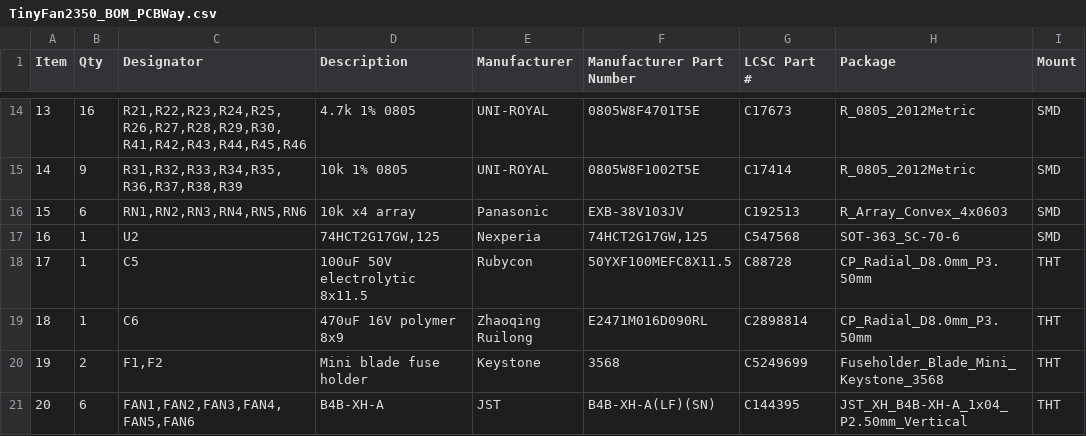
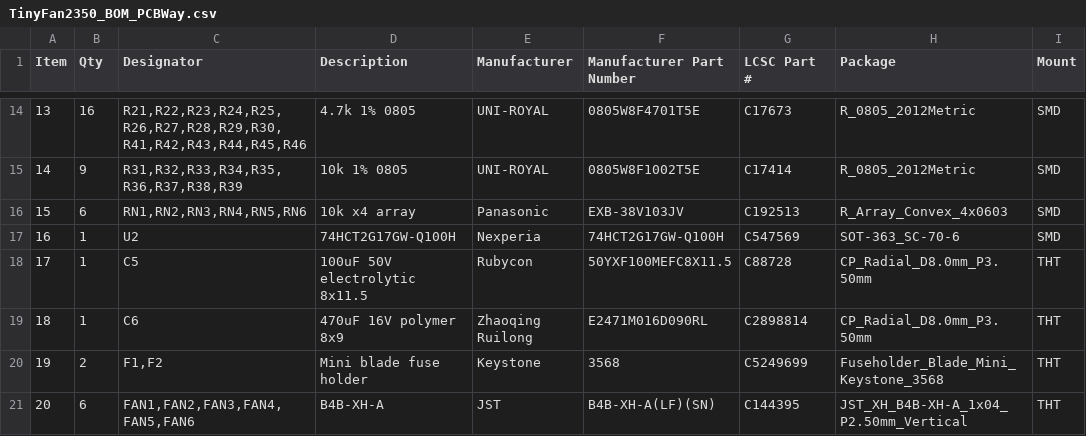
Before and after one commit to mokshmridul/TinyFan2350, a CSV file: hardware/fab/TinyFan2350_BOM_PCBWay.csv, drawn as a sheet; only a part is shown, gaps mark what is left out; the diff names each change by its address in the sheet, - before the commit and + after, or states it on an @@ line.

```diff
--- a/hardware/fab/TinyFan2350_BOM_PCBWay.csv
+++ b/hardware/fab/TinyFan2350_BOM_PCBWay.csv
-D17 (Description): 74HCT2G17GW,125
+D17 (Description): 74HCT2G17GW-Q100H
-F17 (Manufacturer Part Number): 74HCT2G17GW,125
+F17 (Manufacturer Part Number): 74HCT2G17GW-Q100H
-G17 (LCSC Part #): C547568
+G17 (LCSC Part #): C547569
```
Also changed, not shown: hardware/fab/TinyFan2350_BOM_JLCPCB.csv, 1 other file.
